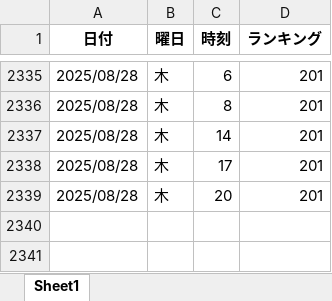
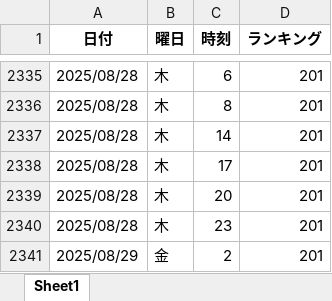
Before and after one commit to o25042124-boop/nibannkeiei-podcast-ranking-viewer, an Excel workbook: excel/apple2.xlsx, sheet Sheet1, drawn as a sheet; only a part is shown, gaps mark what is left out; values as stored, in another font and other column widths than the file's, no borders; the diff names each change by its address in the sheet, - before the commit and + after, or states it on an @@ line.

```diff
--- a/excel/apple2.xlsx (sheet Sheet1)
+++ b/excel/apple2.xlsx (sheet Sheet1)
+row 2340: 2025/08/28 | 木 | 23 | 201
+row 2341: 2025/08/29 | 金 | 2 | 201
```
Also changed, not shown: excel/amazon.xlsx, excel/apple1.xlsx, 6 other files.
